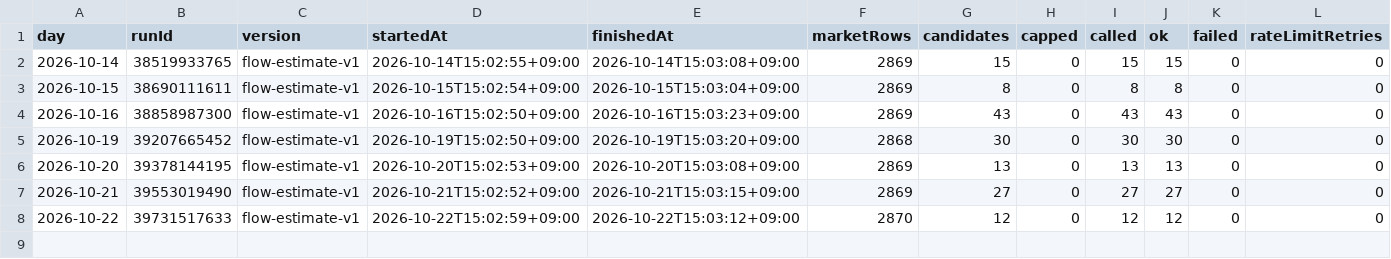
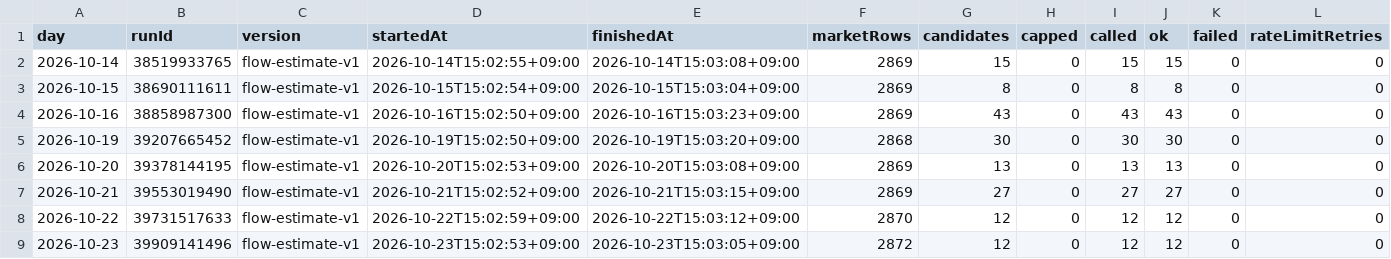
Before and after one commit to Hyeokgi/stock-omakase, a CSV file: data/research_runs/flow_estimate_runs.csv, drawn as a sheet; only a part is shown; rows hold the shown columns only; the diff names each change by its address in the sheet, - before the commit and + after, or states it on an @@ line.

```diff
--- a/data/research_runs/flow_estimate_runs.csv
+++ b/data/research_runs/flow_estimate_runs.csv
+row 9: 2026-10-23 | 39909141496 | flow-estimate-v1 | 2026-10-23T15:02:53+09:00 | 2026-10-23T15:03:05+09:00 | 2872 | 12 | 0 | 12 | 12 | 0 | 0
```
Also changed, not shown: data/research_runs/private_receipts.csv.
